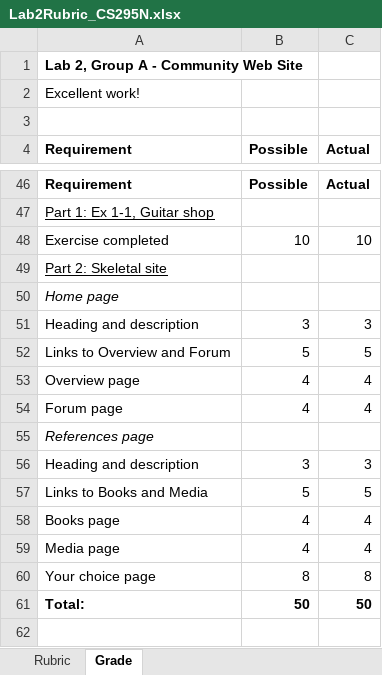
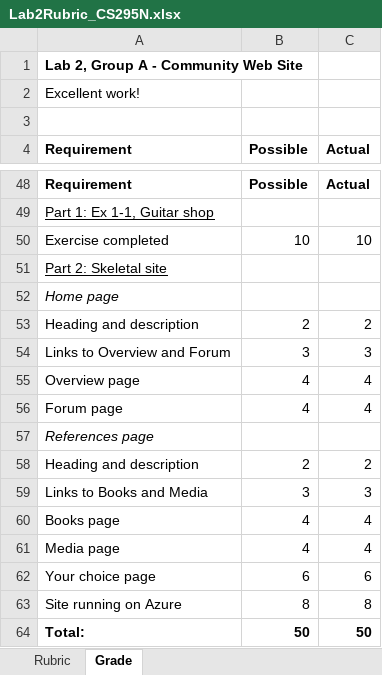
Before and after one commit to LCC-CIT/CS295N-CourseMaterials, an Excel workbook: Labs/Lab02/Lab2Rubric_CS295N.xlsx, sheet Grade, drawn as a sheet; only a part is shown, gaps mark what is left out; values as stored, in another font and other column widths than the file's, no borders; removed rows and columns are numbered as before the commit, all else as after; the diff covers the shown part only; the diff names each change by its address in the sheet, - before the commit and + after, or states it on an @@ line.

Commit message:
Updated the rubric, added htm version
And added a link to the rubric to the lab instructions.

```diff
--- a/Labs/Lab02/Lab2Rubric_CS295N.xlsx (sheet Grade)
+++ b/Labs/Lab02/Lab2Rubric_CS295N.xlsx (sheet Grade)
+row 53: Heading and description | 2 | 2
-A54 (Requirement): Heading and description
+A54 (Requirement): Links to Overview and Forum
-row 52: Links to Overview and Forum | 5 | 5
+row 58: Heading and description | 2 | 2
-A59 (Requirement): Heading and description
+A59 (Requirement): Links to Books and Media
-row 57: Links to Books and Media | 5 | 5
+row 62: Your choice page | 6 | 6
-A63 (Requirement): Your choice page
+A63 (Requirement): Site running on Azure
```
Also changed, not shown: 6 added rows, 4 removed rows and 6 edited cells elsewhere in this sheet, sheet Rubric, formulas that keep their value, 9 other files.
